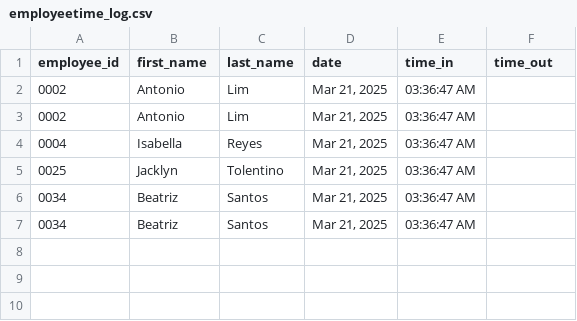
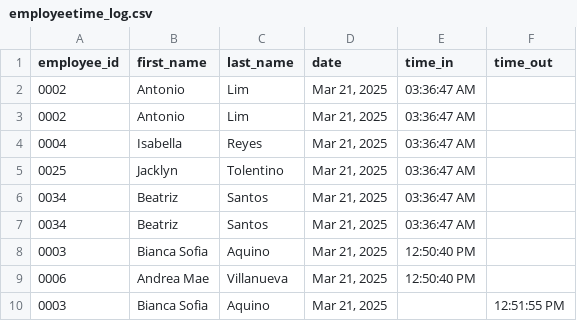
Before and after one commit to moninapatino/MotorPH_TeamDubuggers, a CSV file: employeetime_log.csv, drawn as a sheet.

Commit message:
added timeout data

```diff
--- a/employeetime_log.csv
+++ b/employeetime_log.csv
@@ -7 +7,4 @@ employee_id,first_name,last_name,date,time_in,time_out
 0034,Beatriz ,Santos,"Mar 21, 2025",03:36:47 AM,
+0003,Bianca Sofia ,Aquino,"Mar 21, 2025",12:50:40 PM,
+0006,Andrea Mae ,Villanueva,"Mar 21, 2025",12:50:40 PM,
+0003,Bianca Sofia ,Aquino,"Mar 21, 2025",,12:51:55 PM
```
